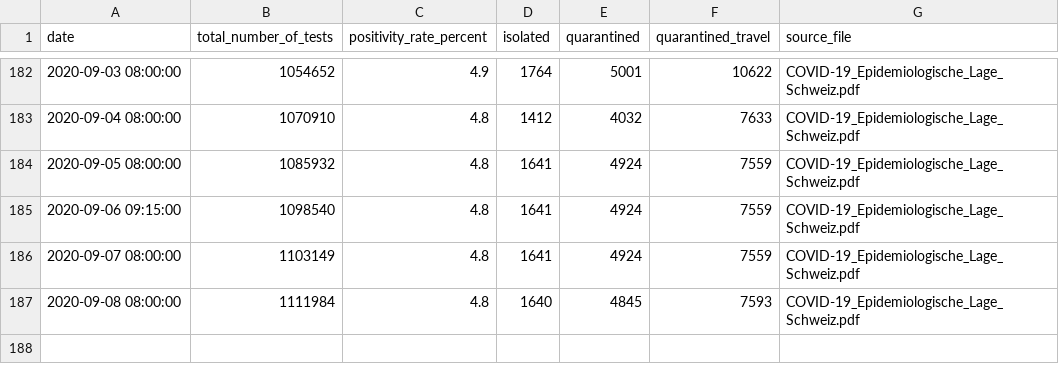
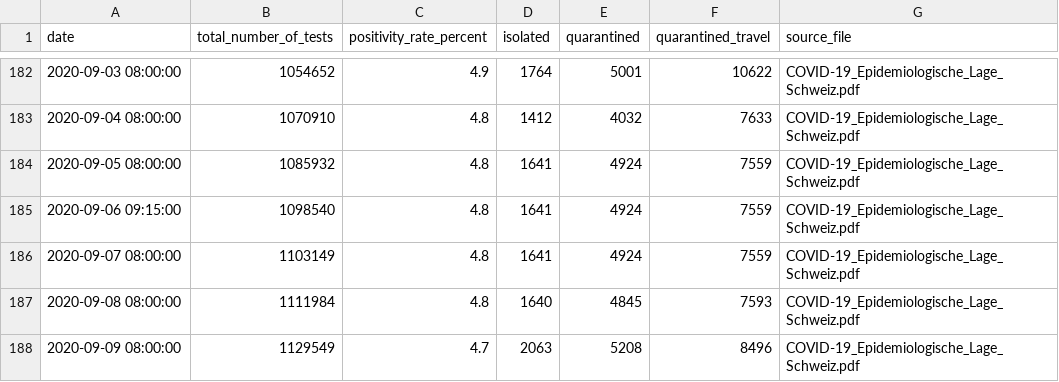
Before and after one commit to maekke/bag_data, a CSV file: bag_data.csv, drawn as a sheet; only a part is shown, gaps mark what is left out; the diff names each change by its address in the sheet, - before the commit and + after, or states it on an @@ line.

Commit message:
Update data from BAG

```diff
--- a/bag_data.csv
+++ b/bag_data.csv
+row 188: 2020-09-09 08:00:00 | 1129549 | 4.7 | 2063 | 5208 | 8496 | COVID-19_Epidemiologische_Lage_Schweiz.pdf
```
